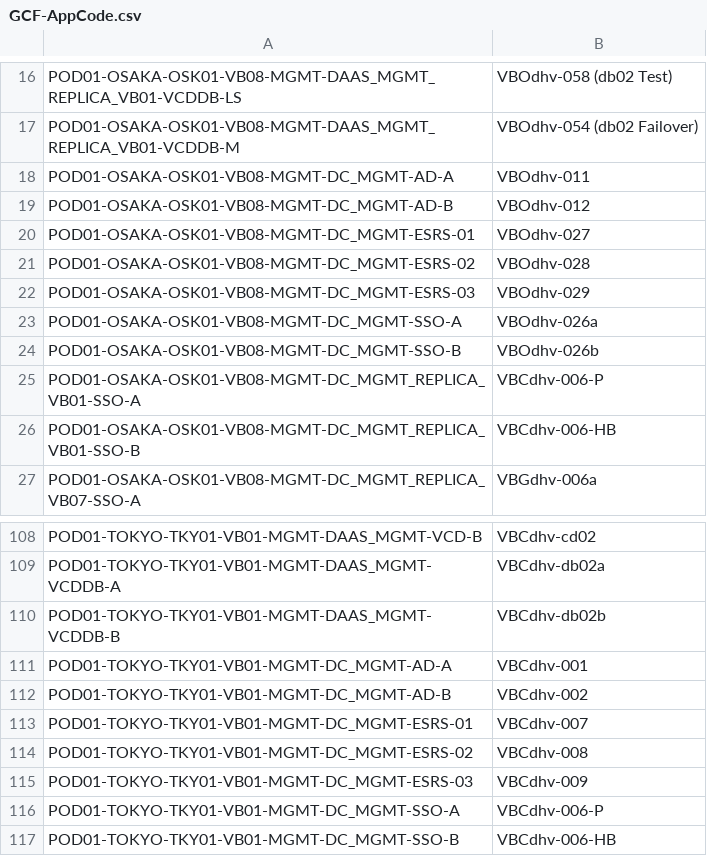
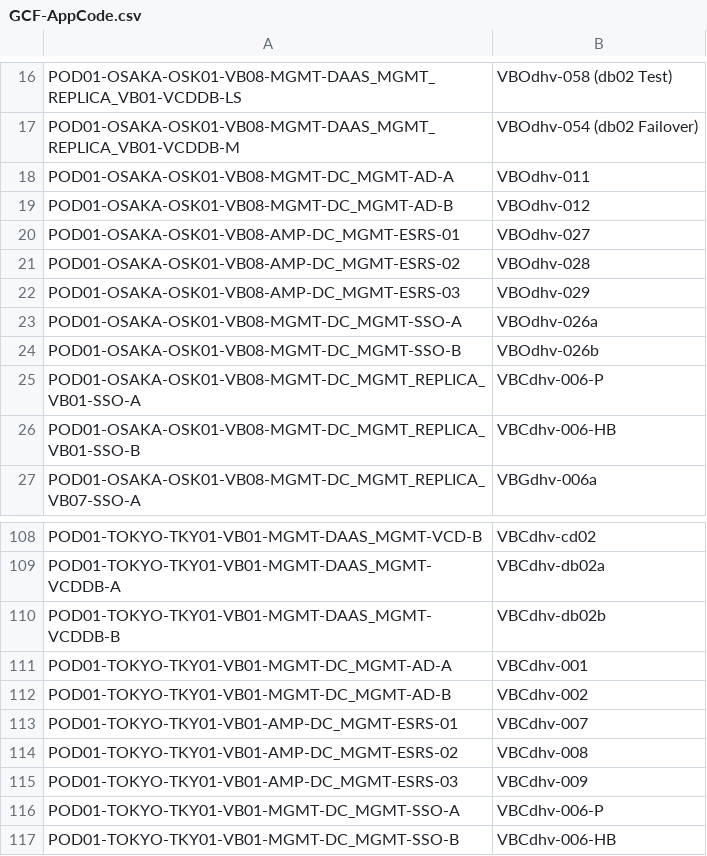
Before and after one commit to k1fukumoto/gcf-hld-toolkit, a CSV file: data/GCF-AppCode.csv, drawn as a sheet; only a part is shown, gaps mark what is left out.

Commit message:
Fix ESRS cluster location

```diff
--- a/data/GCF-AppCode.csv
+++ b/data/GCF-AppCode.csv
@@ -19,5 +19,5 @@ POD01-OSAKA-OSK01-VB08-MGMT-DC_MGMT-AD-A,VBOdhv-011
 POD01-OSAKA-OSK01-VB08-MGMT-DC_MGMT-AD-B,VBOdhv-012
-POD01-OSAKA-OSK01-VB08-MGMT-DC_MGMT-ESRS-01,VBOdhv-027
-POD01-OSAKA-OSK01-VB08-MGMT-DC_MGMT-ESRS-02,VBOdhv-028
-POD01-OSAKA-OSK01-VB08-MGMT-DC_MGMT-ESRS-03,VBOdhv-029
+POD01-OSAKA-OSK01-VB08-AMP-DC_MGMT-ESRS-01,VBOdhv-027
+POD01-OSAKA-OSK01-VB08-AMP-DC_MGMT-ESRS-02,VBOdhv-028
+POD01-OSAKA-OSK01-VB08-AMP-DC_MGMT-ESRS-03,VBOdhv-029
 POD01-OSAKA-OSK01-VB08-MGMT-DC_MGMT-SSO-A,VBOdhv-026a
@@ -112,5 +112,5 @@ POD01-TOKYO-TKY01-VB01-MGMT-DC_MGMT-AD-A,VBCdhv-001
 POD01-TOKYO-TKY01-VB01-MGMT-DC_MGMT-AD-B,VBCdhv-002
-POD01-TOKYO-TKY01-VB01-MGMT-DC_MGMT-ESRS-01,VBCdhv-007
-POD01-TOKYO-TKY01-VB01-MGMT-DC_MGMT-ESRS-02,VBCdhv-008
-POD01-TOKYO-TKY01-VB01-MGMT-DC_MGMT-ESRS-03,VBCdhv-009
+POD01-TOKYO-TKY01-VB01-AMP-DC_MGMT-ESRS-01,VBCdhv-007
+POD01-TOKYO-TKY01-VB01-AMP-DC_MGMT-ESRS-02,VBCdhv-008
+POD01-TOKYO-TKY01-VB01-AMP-DC_MGMT-ESRS-03,VBCdhv-009
 POD01-TOKYO-TKY01-VB01-MGMT-DC_MGMT-SSO-A,VBCdhv-006-P
```
